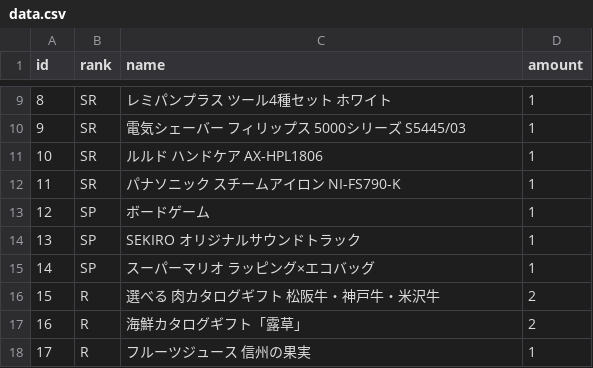
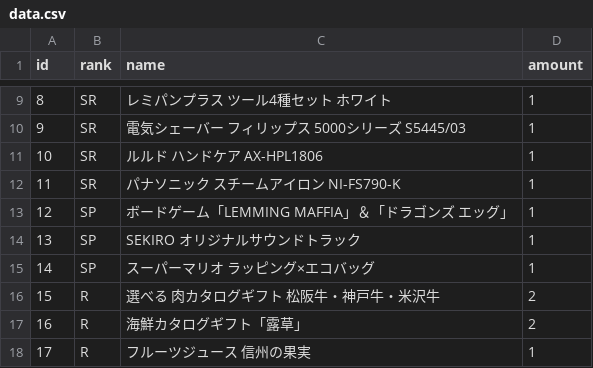
Before and after one commit to simurayousuke/tlg2023, a CSV file: data.csv, drawn as a sheet; only a part is shown, gaps mark what is left out; the diff names each change by its address in the sheet, - before the commit and + after, or states it on an @@ line.

```diff
--- a/data.csv
+++ b/data.csv
-C13 (name): ボードゲーム
+C13 (name): ボードゲーム「LEMMING MAFFIA」＆「ドラゴンズ エッグ」
```
Also changed, not shown: 34 other files.
